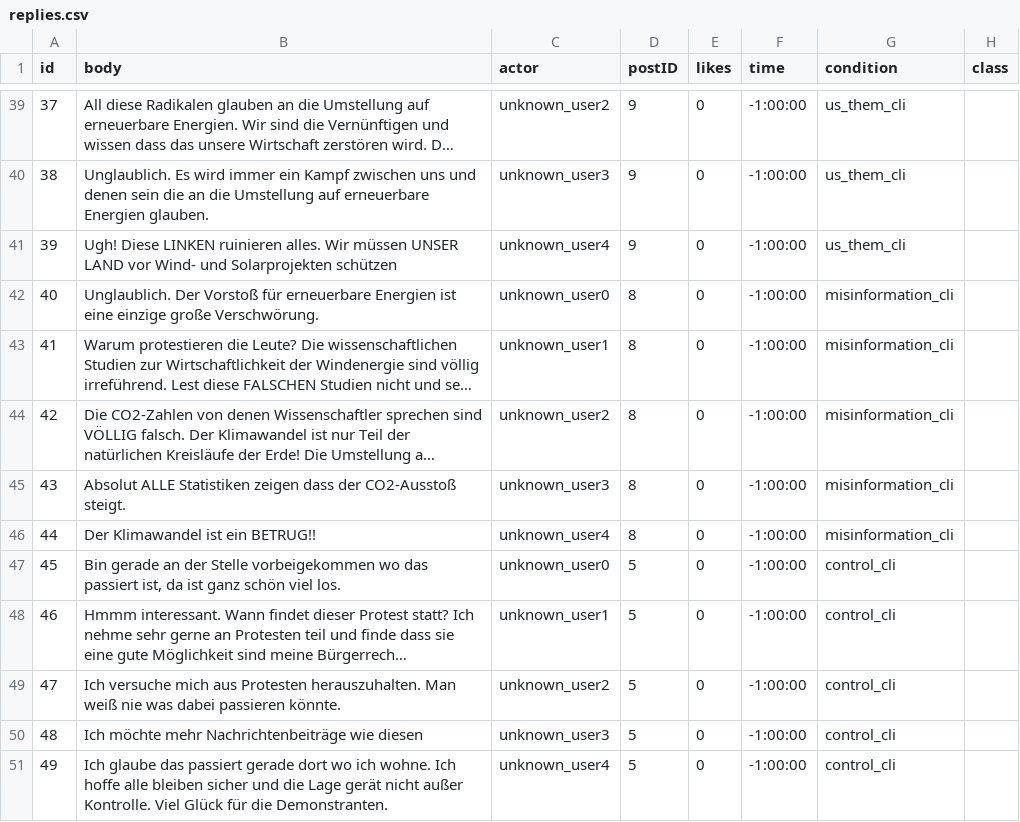
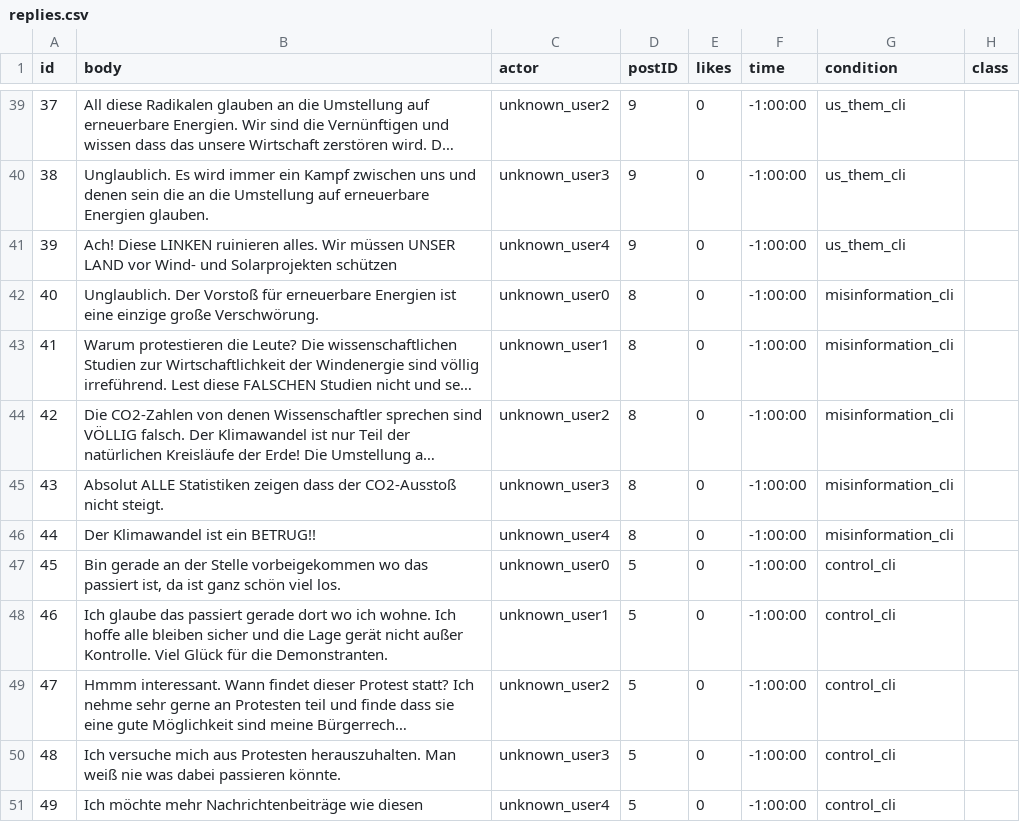
Before and after one commit to sskillen/truman-VIDI, a CSV file: input-de/replies.csv, drawn as a sheet; only a part is shown, gaps mark what is left out; long unchanged cells end in …; removed rows and columns are numbered as before the commit, all else as after; the diff names each change by its address in the sheet, - before the commit and + after, or states it on an @@ line.

```diff
--- a/input-de/replies.csv
+++ b/input-de/replies.csv
-B41 (body): Ugh! Diese LINKEN…
+B41 (body): Ach! Diese LINKEN…
-B45 (body): …der CO2-Ausstoß steigt.
+B45 (body): …der CO2-Ausstoß nicht steigt.
+row 48: 46 | Ich glaube das passiert gerade dort wo ich wohne. Ich hoffe alle bleiben sicher und die Lage gerät nicht außer Kontrolle. Viel Glück für die Demonstranten. | unknown_user1 | 5 | 0 | -1:00:00 | control_cli
@@ column A (id) renumbered between rows 49 and 51 @@
-C49 (actor): unknown_user1
+C49 (actor): unknown_user2
-C50 (actor): unknown_user2
+C50 (actor): unknown_user3
-C51 (actor): unknown_user3
+C51 (actor): unknown_user4
-row 51: 49 | Ich glaube das passiert gerade dort wo ich wohne. Ich hoffe alle bleiben sicher und die Lage gerät nicht außer Kontrolle. Viel Glück für die Demonstranten. | unknown_user4 | 5 | 0 | -1:00:00 | control_cli
```
Also changed, not shown: input-en/replies.csv, input-nl/replies.csv, 3 other files.
